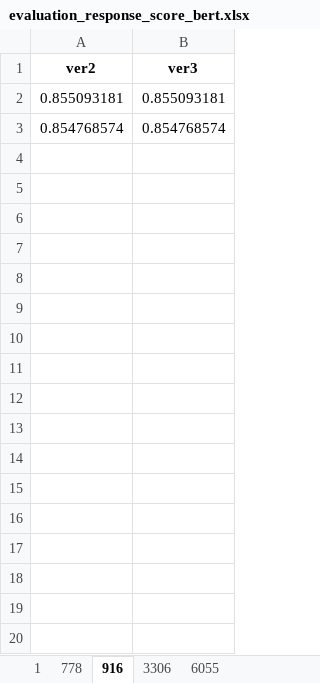
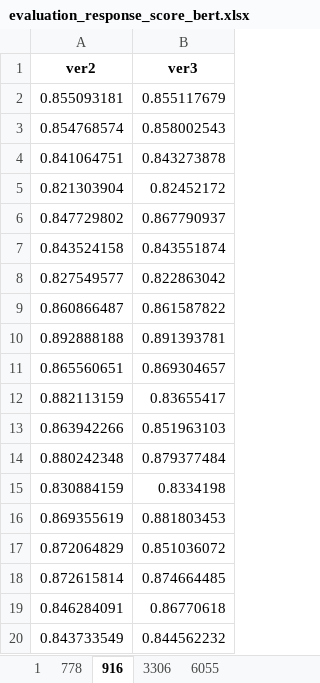
Before and after one commit to Steven10Sun/Analysis_Report_Generation_RAG, an Excel workbook: evaluation_response_score_bert.xlsx, sheet 916, drawn as a sheet; only a part is shown; values as stored, in another font and other column widths than the file's, no borders; the diff covers the shown part only; the diff names each change by its address in the sheet, - before the commit and + after, or states it on an @@ line.

```diff
--- a/evaluation_response_score_bert.xlsx (sheet 916)
+++ b/evaluation_response_score_bert.xlsx (sheet 916)
-B2 (ver3): 0.855093181
+B2 (ver3): 0.855117679
-B3 (ver3): 0.854768574
+B3 (ver3): 0.858002543
+row 4: 0.841064751 | 0.843273878
+row 5: 0.821303904 | 0.82452172
+row 6: 0.847729802 | 0.867790937
+row 7: 0.843524158 | 0.843551874
+row 8: 0.827549577 | 0.822863042
+row 9: 0.860866487 | 0.861587822
+row 10: 0.892888188 | 0.891393781
+row 11: 0.865560651 | 0.869304657
+row 12: 0.882113159 | 0.83655417
+row 13: 0.863942266 | 0.851963103
+row 14: 0.880242348 | 0.879377484
+row 15: 0.830884159 | 0.8334198
+row 16: 0.869355619 | 0.881803453
+row 17: 0.872064829 | 0.851036072
+row 18: 0.872615814 | 0.874664485
+row 19: 0.846284091 | 0.86770618
+row 20: 0.843733549 | 0.844562232
```
Also changed, not shown: 31 added rows elsewhere in this sheet, sheet 3306, sheet 6055, sheet 778, sheet 1, evaluation_response_by_ai.xlsx, expected_value.xlsx, 12 other files.
